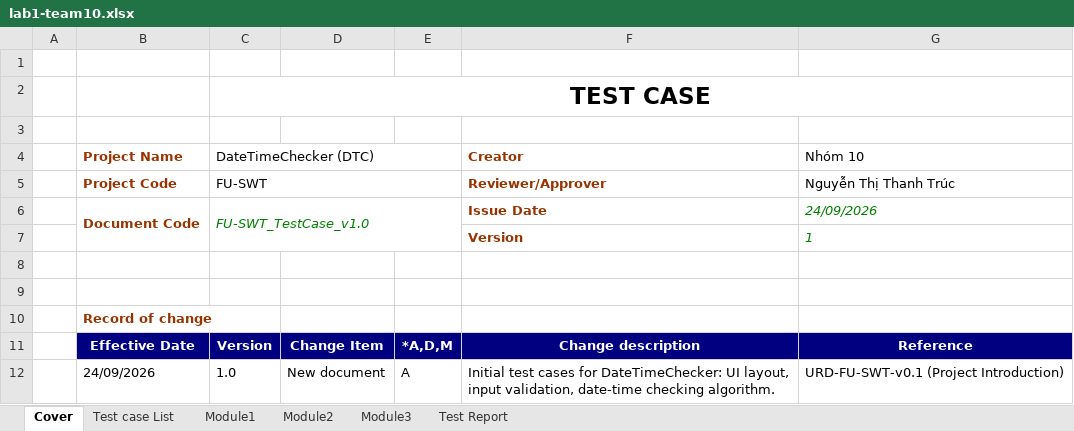
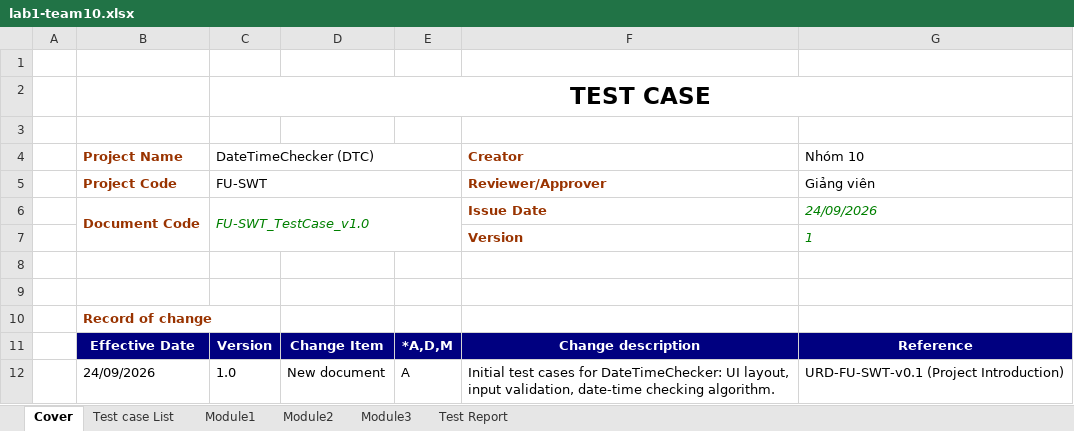
Before and after one commit to MinhNhat-hub/GiaoHangThuongMaiDienTu, an Excel workbook: docs/Labs/Lab1/lab1-team10.xlsx, sheet Cover, drawn as a sheet; values as stored, in another font and other column widths than the file's, no borders; charts and pictures not drawn; the diff names each change by its address in the sheet, - before the commit and + after, or states it on an @@ line.

```diff
--- a/docs/Labs/Lab1/lab1-team10.xlsx (sheet Cover)
+++ b/docs/Labs/Lab1/lab1-team10.xlsx (sheet Cover)
-G5 (Nhóm 10): Nguyễn Thị Thanh Trúc
+G5 (Nhóm 10): Giảng viên
```
Also changed, not shown: sheet Test Report, 5 other files.
